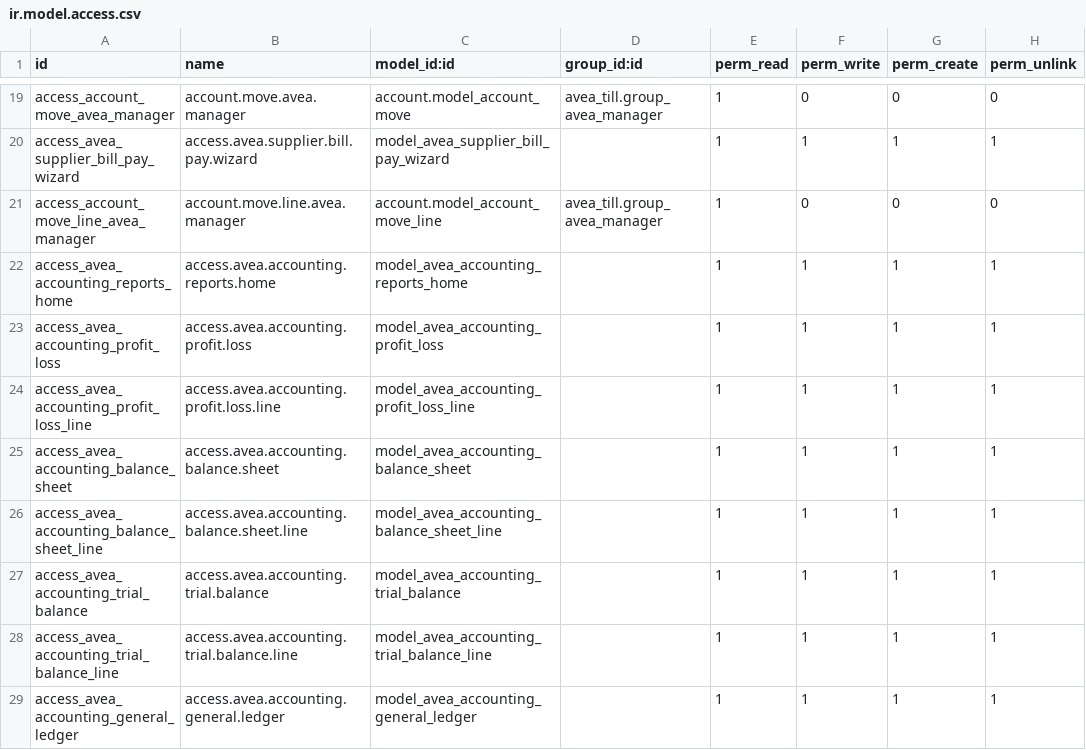
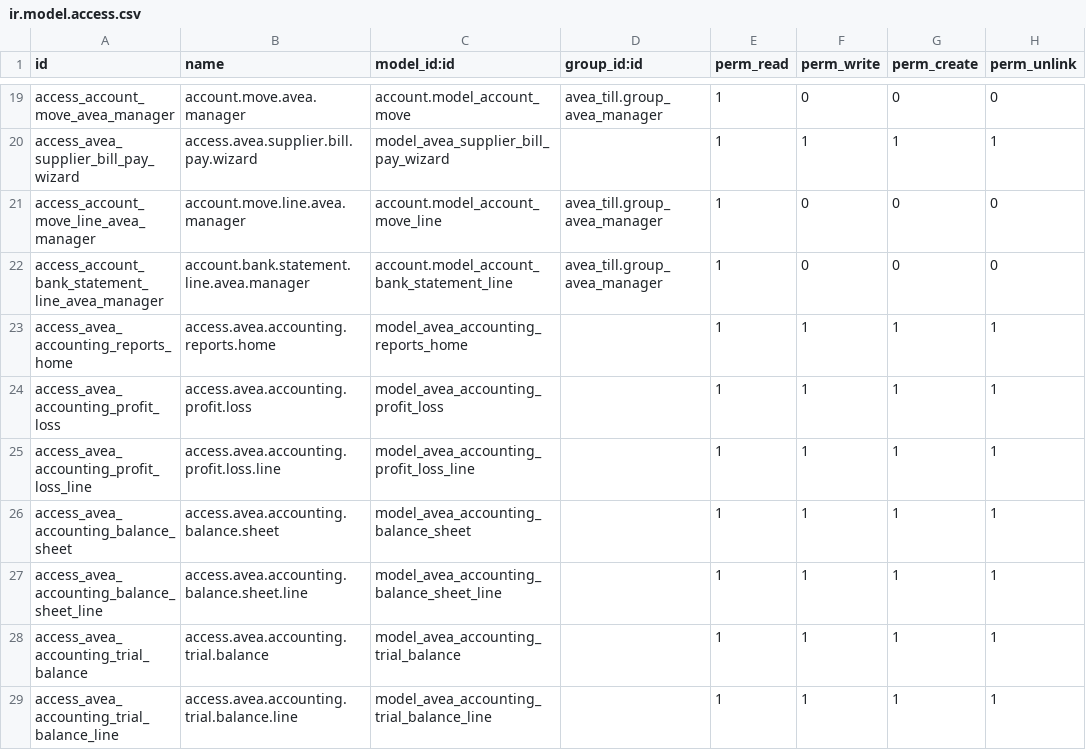
Before and after one commit to diedirk8/avea_till, a CSV file: avea_dashboard/security/operations/ir.model.access.csv, drawn as a sheet; only a part is shown, gaps mark what is left out; the shorter side is filled out with more unchanged rows.

```diff
--- a/avea_dashboard/security/operations/ir.model.access.csv
+++ b/avea_dashboard/security/operations/ir.model.access.csv
@@ -21,2 +21,3 @@ access_avea_supplier_bill_pay_wizard,access.avea.supplier.bill.pay.wizard,model_
 access_account_move_line_avea_manager,account.move.line.avea.manager,account.model_account_move_line,avea_till.group_avea_manager,1,0,0,0
+access_account_bank_statement_line_avea_manager,account.bank.statement.line.avea.manager,account.model_account_bank_statement_line,avea_till.group_avea_manager,1,0,0,0
 access_avea_accounting_reports_home,access.avea.accounting.reports.home,model_avea_accounting_reports_home,,1,1,1,1
```
Also changed, not shown: 16 other files.
